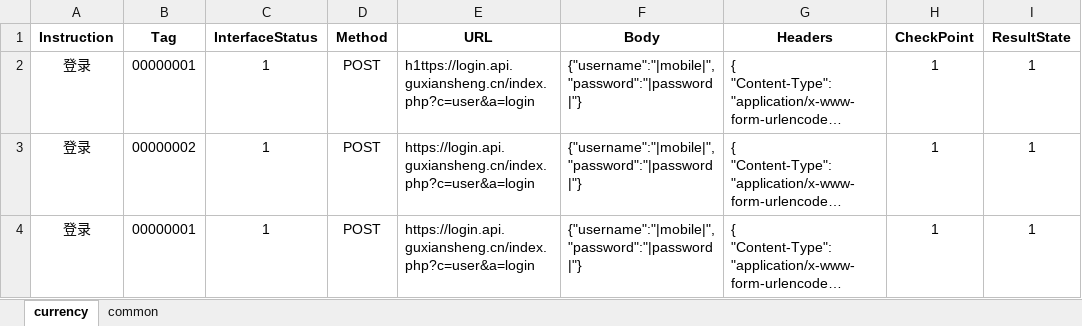
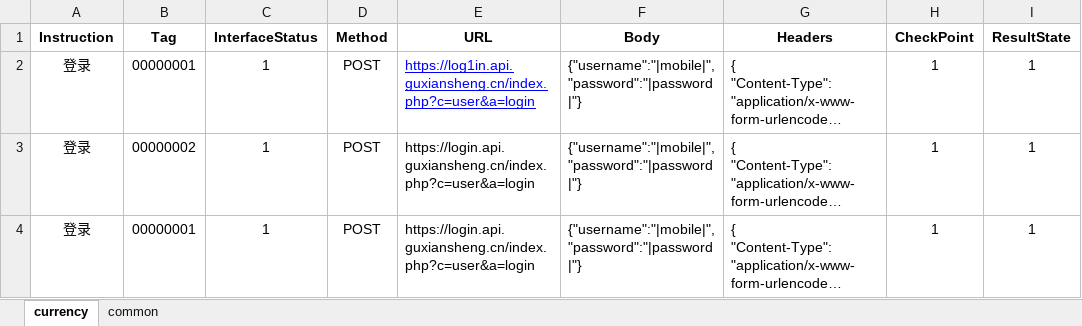
Before and after one commit to chenye3814/AutomationTest-, an Excel workbook: API_Test.xlsx, sheet currency, drawn as a sheet; only a part is shown; long unchanged cells end in …; values as stored, in another font and other column widths than the file's, no borders; the diff names each change by its address in the sheet, - before the commit and + after, or states it on an @@ line.

```diff
--- a/API_Test.xlsx (sheet currency)
+++ b/API_Test.xlsx (sheet currency)
-E2 (URL): h1ttps://login.api.guxiansheng.cn/index.php?c=user&a=login
+E2 (URL): https://log1in.api.guxiansheng.cn/index.php?c=user&a=login
@@ E2 underline: off → on, text colour: black → #0000FF @@
```
Also changed, not shown: sheet common, 2 other files.
